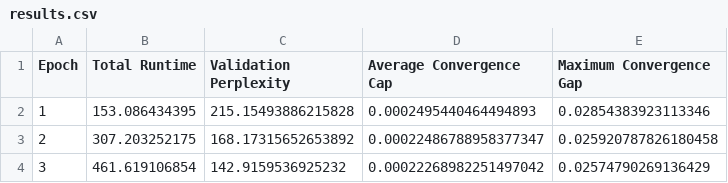
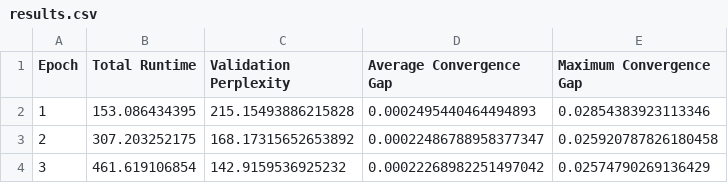
Before and after one commit to robertmkjeffrey/deq, a CSV file: results/20d_15kl_unrolled_1_convergence/results.csv, drawn as a sheet; only a part is shown.

```diff
--- a/results/20d_15kl_unrolled_1_convergence/results.csv
+++ b/results/20d_15kl_unrolled_1_convergence/results.csv
@@ -1,2 +1,2 @@
-Epoch,Total Runtime,Validation Perplexity,Average Convergence Cap,Maximum Convergence Gap
+Epoch,Total Runtime,Validation Perplexity,Average Convergence Gap,Maximum Convergence Gap
 1,153.086434395,215.15493886215828,0.0002495440464494893,0.02854383923113346
```
Also changed, not shown: 26 other files.
